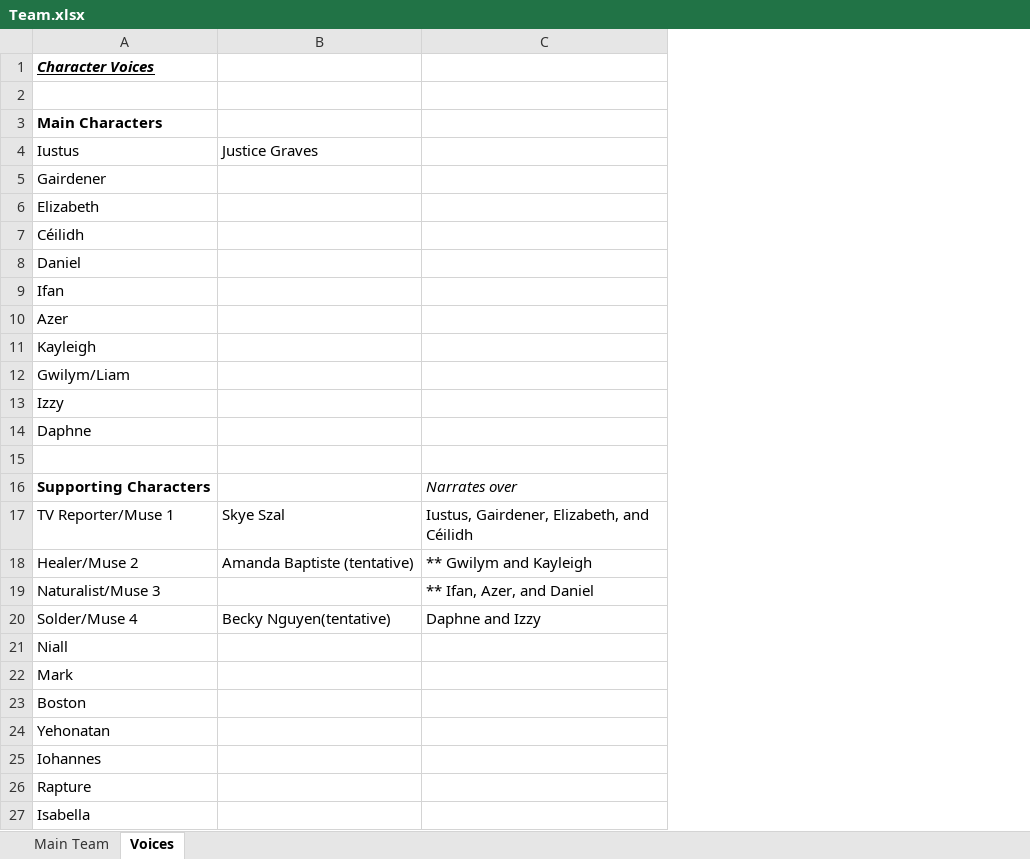
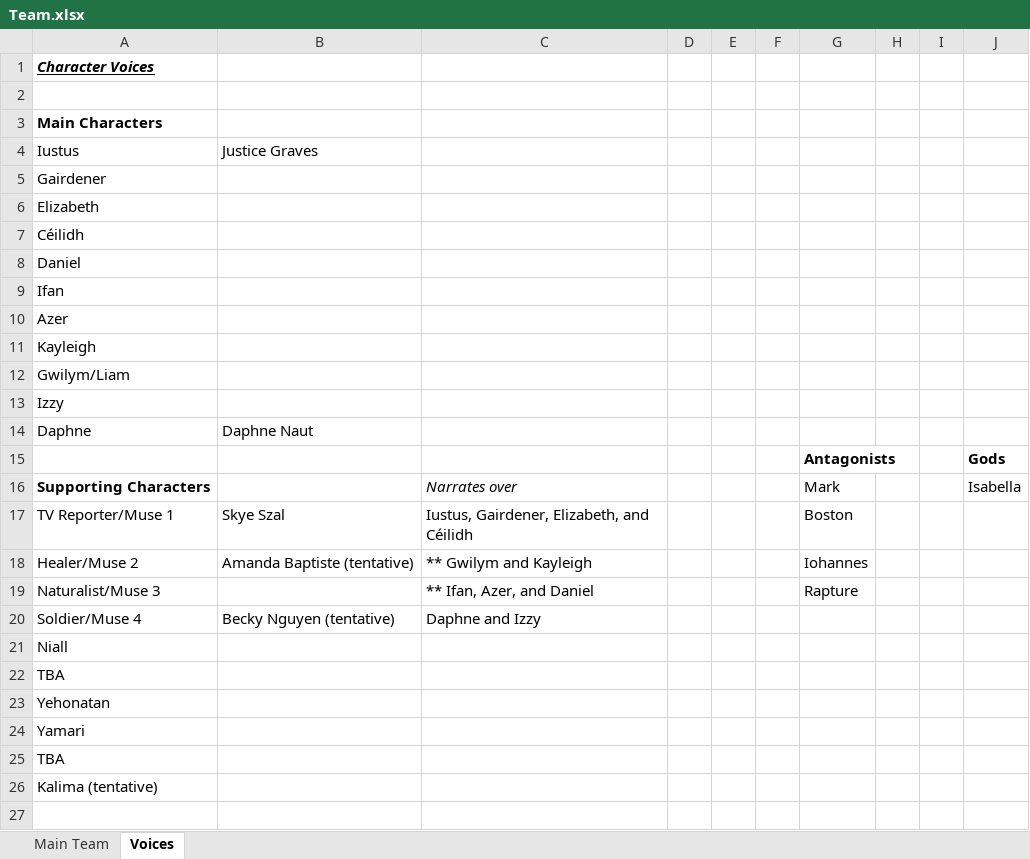
Before and after one commit to ultimiter/Epic-Ultimate-Fantasy-Warfare, an Excel workbook: Team.xlsx, sheet Voices, drawn as a sheet; values as stored, in another font and other column widths than the file's, no borders; removed rows and columns are numbered as before the commit, all else as after; the diff names each change by its address in the sheet, - before the commit and + after, or states it on an @@ line.

```diff
--- a/Team.xlsx (sheet Voices)
+++ b/Team.xlsx (sheet Voices)
+column D, empty
+column E, empty
+column F, empty
+column G, rows 15-19: Antagonists | Mark | Boston | Iohannes | Rapture
+column H, empty
+column I, empty
+column J, rows 15-16: Gods | Isabella
-B14: (empty)
+B14: Daphne Naut
-row 15: (empty)
+row 15:  |  |  |  |  |  | Antagonists |  |  | Gods
-A20: Solder/Muse 4
+A20: Soldier/Muse 4
-B20: Becky Nguyen(tentative)
+B20: Becky Nguyen (tentative)
-A22: Mark
+A22: TBA
-row 23: Boston
-A24: Iohannes
+A24: Yamari
-A25: Rapture
+A25: TBA
-A26: Isabella
+A26: Kalima (tentative)
```
Also changed, not shown: sheet Main Team, 58 other files.
